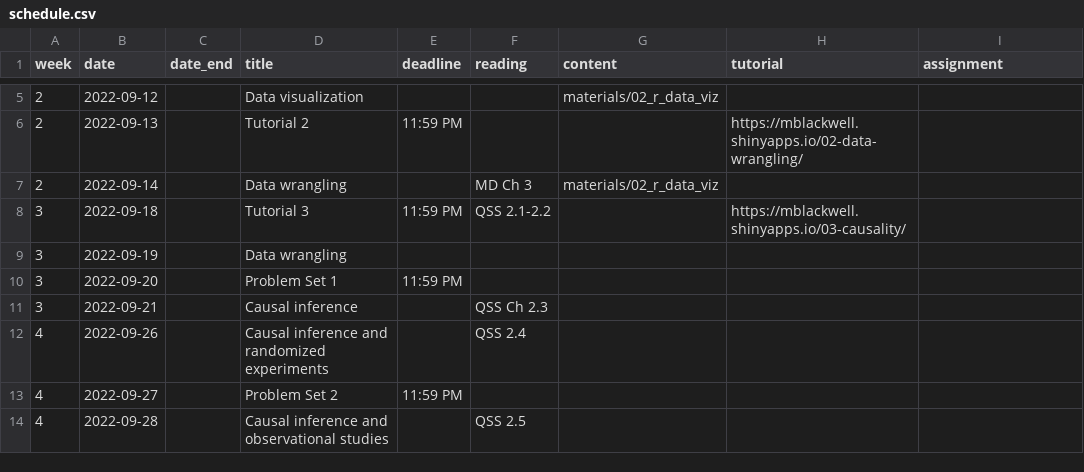
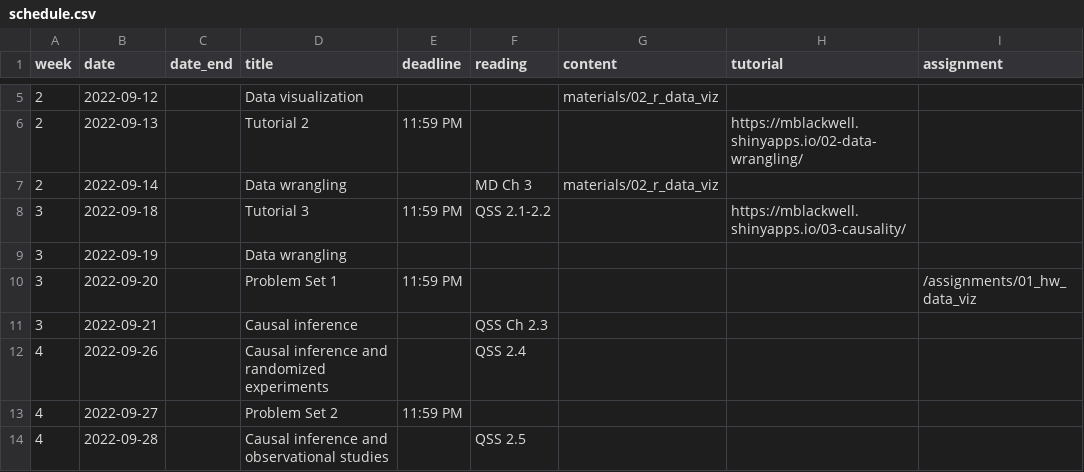
Before and after one commit to gov50-f23/gov50-f23.github.io, a CSV file: data/schedule.csv, drawn as a sheet; only a part is shown, gaps mark what is left out.

```diff
--- a/data/schedule.csv
+++ b/data/schedule.csv
@@ -9,3 +9,3 @@
 3,2022-09-19,,Data wrangling,,,,,
-3,2022-09-20,,Problem Set 1,11:59 PM,,,,
+3,2022-09-20,,Problem Set 1,11:59 PM,,,,"/assignments/01_hw_data_viz"
 3,2022-09-21,,Causal inference,,QSS Ch 2.3,,,
```
Also changed, not shown: 9 other files.
